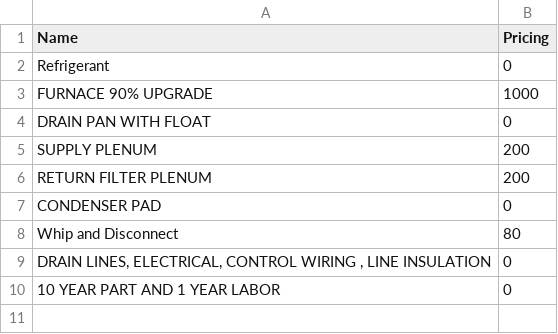
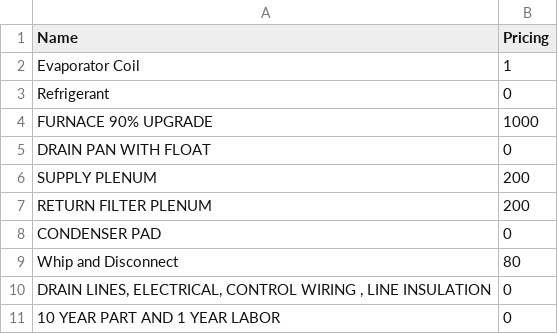
Before and after one commit to M-SConsultingGroup/pg-mech-web-app, a CSV file: public/Pricing sheet 2025 - v1 - AddOns.csv, drawn as a sheet; the diff names each change by its address in the sheet, - before the commit and + after, or states it on an @@ line.

```diff
--- a/public/Pricing sheet 2025 - v1 - AddOns.csv
+++ b/public/Pricing sheet 2025 - v1 - AddOns.csv
+row 2: Evaporator Coil | 1
```
Also changed, not shown: 3 other files.
